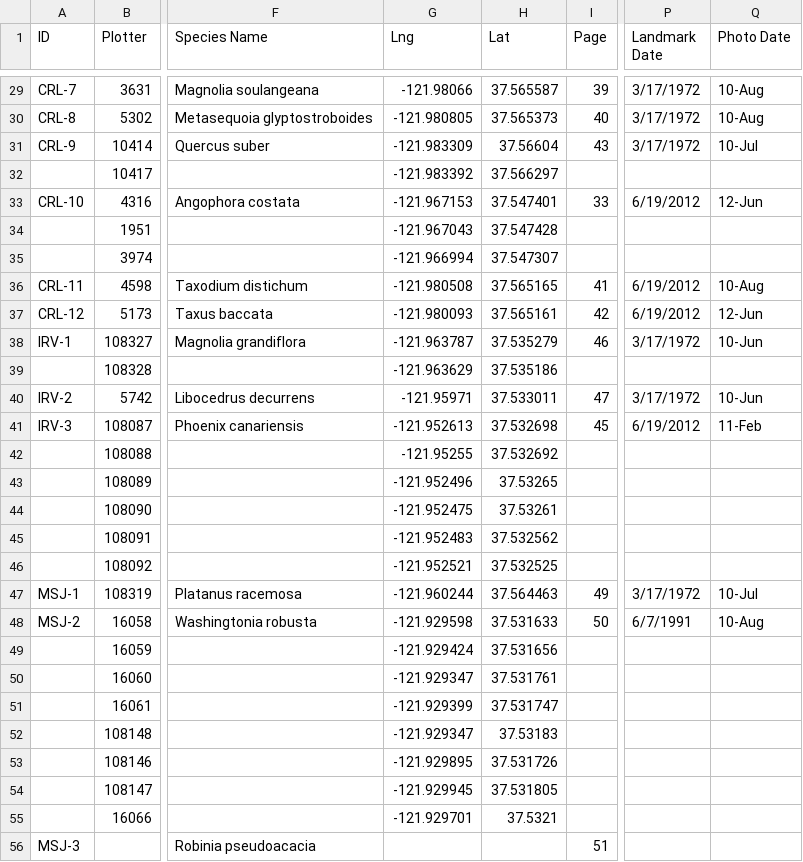
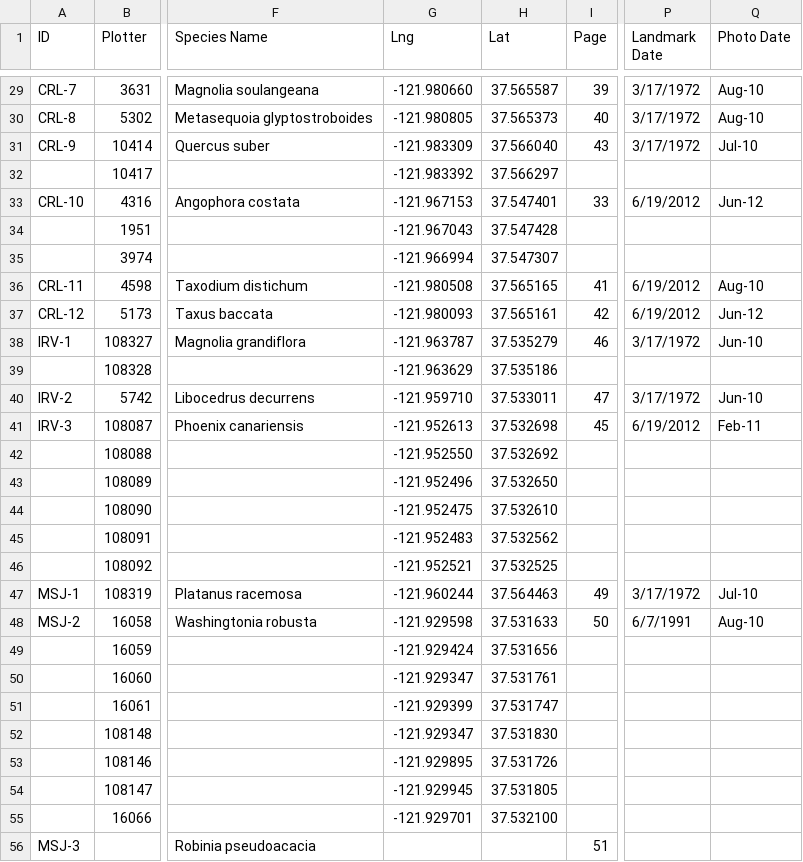
Before and after one commit to WhatIsACore/cof-landmarktrees, a CSV file: data/raw/Landmarks.csv, drawn as a sheet; only a part is shown, gaps mark what is left out; the diff covers the shown part only; the diff names each change by its address in the sheet, - before the commit and + after, or states it on an @@ line.

```diff
--- a/data/raw/Landmarks.csv
+++ b/data/raw/Landmarks.csv
-G29 (Lng): -121.98066
+G29 (Lng): -121.980660
-Q29:Q30 (Photo Date): 10-Aug
+Q29:Q30 (Photo Date): Aug-10
-H31 (Lat): 37.56604
+H31 (Lat): 37.566040
-Q31 (Photo Date): 10-Jul
+Q31 (Photo Date): Jul-10
-Q33 (Photo Date): 12-Jun
+Q33 (Photo Date): Jun-12
-Q36 (Photo Date): 10-Aug
+Q36 (Photo Date): Aug-10
-Q37 (Photo Date): 12-Jun
+Q37 (Photo Date): Jun-12
-Q38 (Photo Date): 10-Jun
+Q38 (Photo Date): Jun-10
-G40 (Lng): -121.95971
+G40 (Lng): -121.959710
-Q40 (Photo Date): 10-Jun
+Q40 (Photo Date): Jun-10
-Q41 (Photo Date): 11-Feb
+Q41 (Photo Date): Feb-11
-G42 (Lng): -121.95255
+G42 (Lng): -121.952550
-H43 (Lat): 37.53265
+H43 (Lat): 37.532650
-H44 (Lat): 37.53261
+H44 (Lat): 37.532610
-Q47 (Photo Date): 10-Jul
+Q47 (Photo Date): Jul-10
-Q48 (Photo Date): 10-Aug
+Q48 (Photo Date): Aug-10
-H52 (Lat): 37.53183
+H52 (Lat): 37.531830
-H55 (Lat): 37.5321
+H55 (Lat): 37.532100
```
Also changed, not shown: 1 added row, 1 removed row and 129 edited cells elsewhere in this file, 8 other files.
